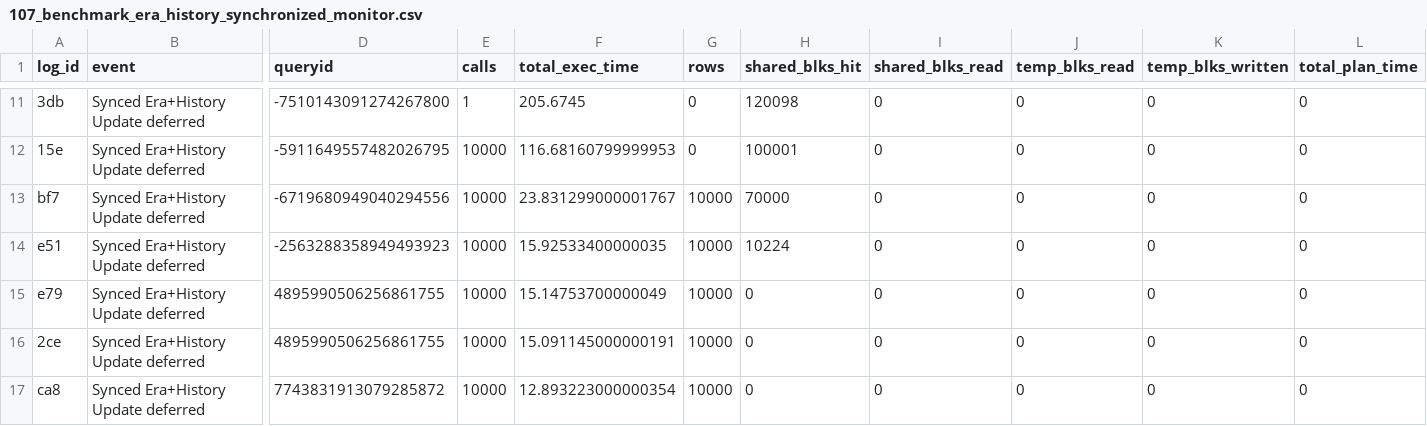
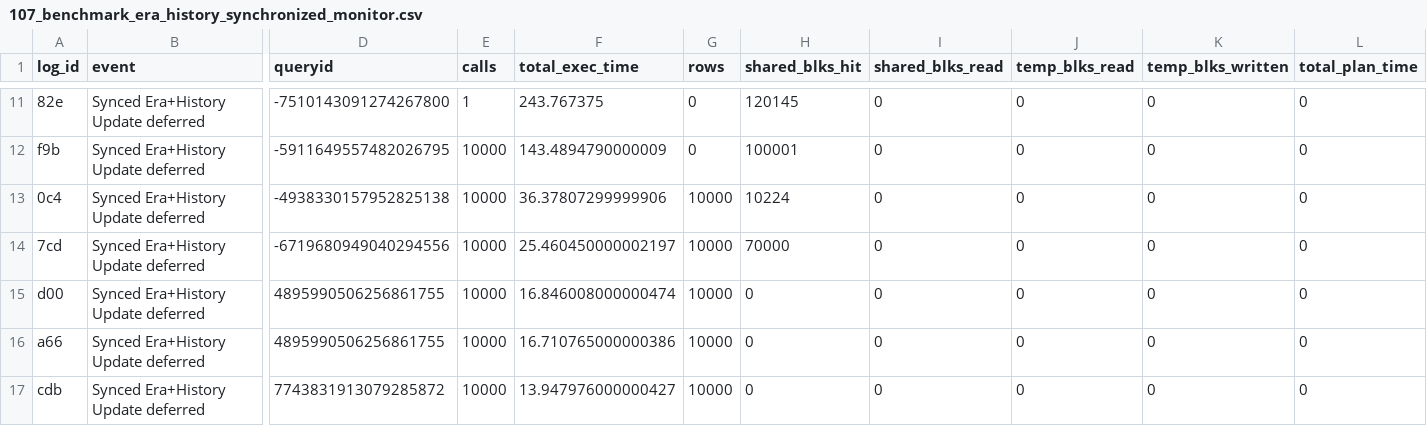
Before and after one commit to veridit/sql_saga, a CSV file: expected/performance/107_benchmark_era_history_synchronized_monitor.csv, drawn as a sheet; only a part is shown, gaps mark what is left out; removed rows and columns are numbered as before the commit, all else as after; rows hold the shown columns only; the diff covers the shown part only; the diff names each change by its address in the sheet, - before the commit and + after, or states it on an @@ line.

```diff
--- a/expected/performance/107_benchmark_era_history_synchronized_monitor.csv
+++ b/expected/performance/107_benchmark_era_history_synchronized_monitor.csv
-A11 (log_id): 3db
+A11 (log_id): 82e
-F11 (total_exec_time): 205.6745
+F11 (total_exec_time): 243.767375
-H11 (shared_blks_hit): 120098
+H11 (shared_blks_hit): 120145
-A12 (log_id): 15e
+A12 (log_id): f9b
-F12 (total_exec_time): 116.68160799999953
+F12 (total_exec_time): 143.4894790000009
+row 13: 0c4 | Synced Era+History Update deferred | -4938330157952825138 | 10000 | 36.37807299999906 | 10000 | 10224 | 0 | 0 | 0 | 0
-A14 (log_id): bf7
+A14 (log_id): 7cd
-F14 (total_exec_time): 23.831299000001767
+F14 (total_exec_time): 25.460450000002197
-row 14: e51 | Synced Era+History Update deferred | -2563288358949493923 | 10000 | 15.92533400000035 | 10000 | 10224 | 0 | 0 | 0 | 0
-A15 (log_id): e79
+A15 (log_id): d00
-F15 (total_exec_time): 15.14753700000049
+F15 (total_exec_time): 16.846008000000474
-A16 (log_id): 2ce
+A16 (log_id): a66
-F16 (total_exec_time): 15.091145000000191
+F16 (total_exec_time): 16.710765000000386
-A17 (log_id): ca8
+A17 (log_id): cdb
-F17 (total_exec_time): 12.893223000000354
+F17 (total_exec_time): 13.947976000000427
```
Also changed, not shown: 1 added row, 1 removed row and 49 edited cells elsewhere in this file, expected/performance/100_benchmark_basic_dml_benchmark_monitor.csv, expected/performance/101_benchmark_temporal_merge_benchmark_monitor.csv, 24 other files.
